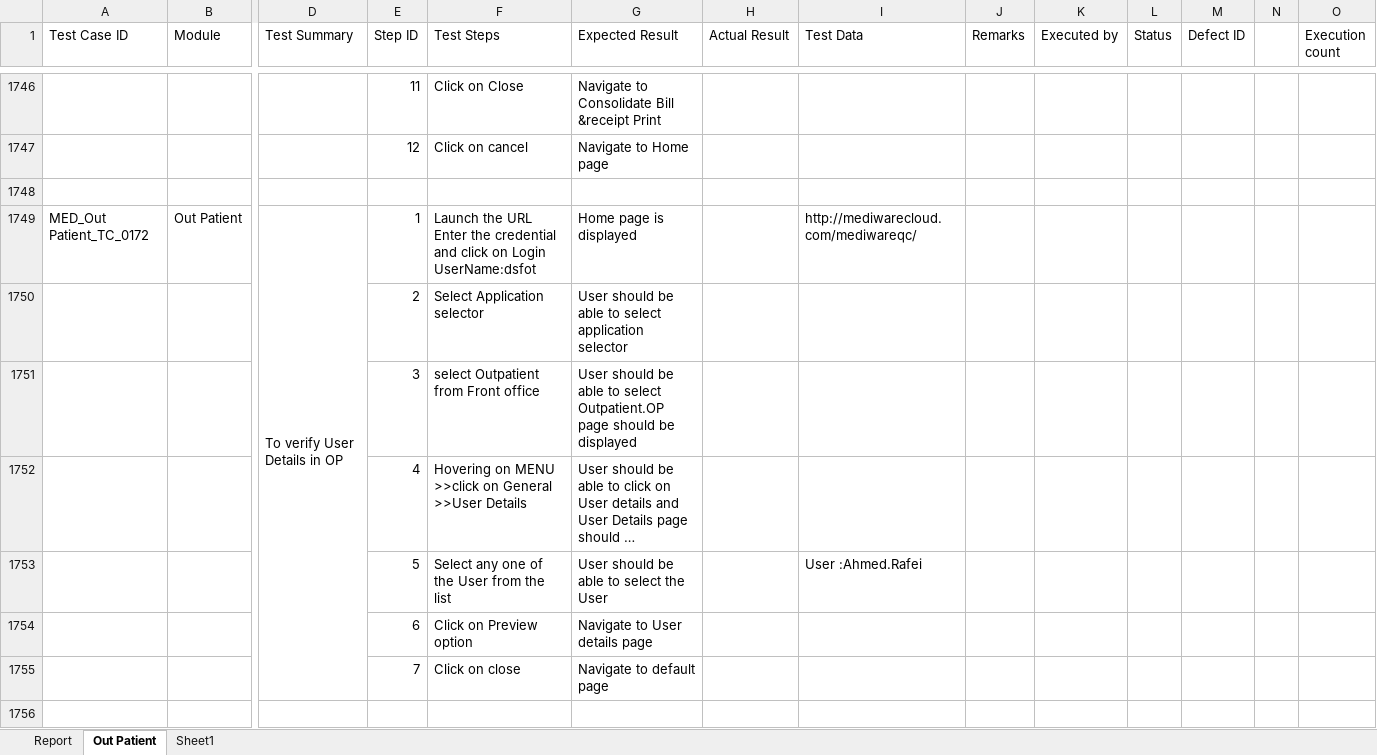
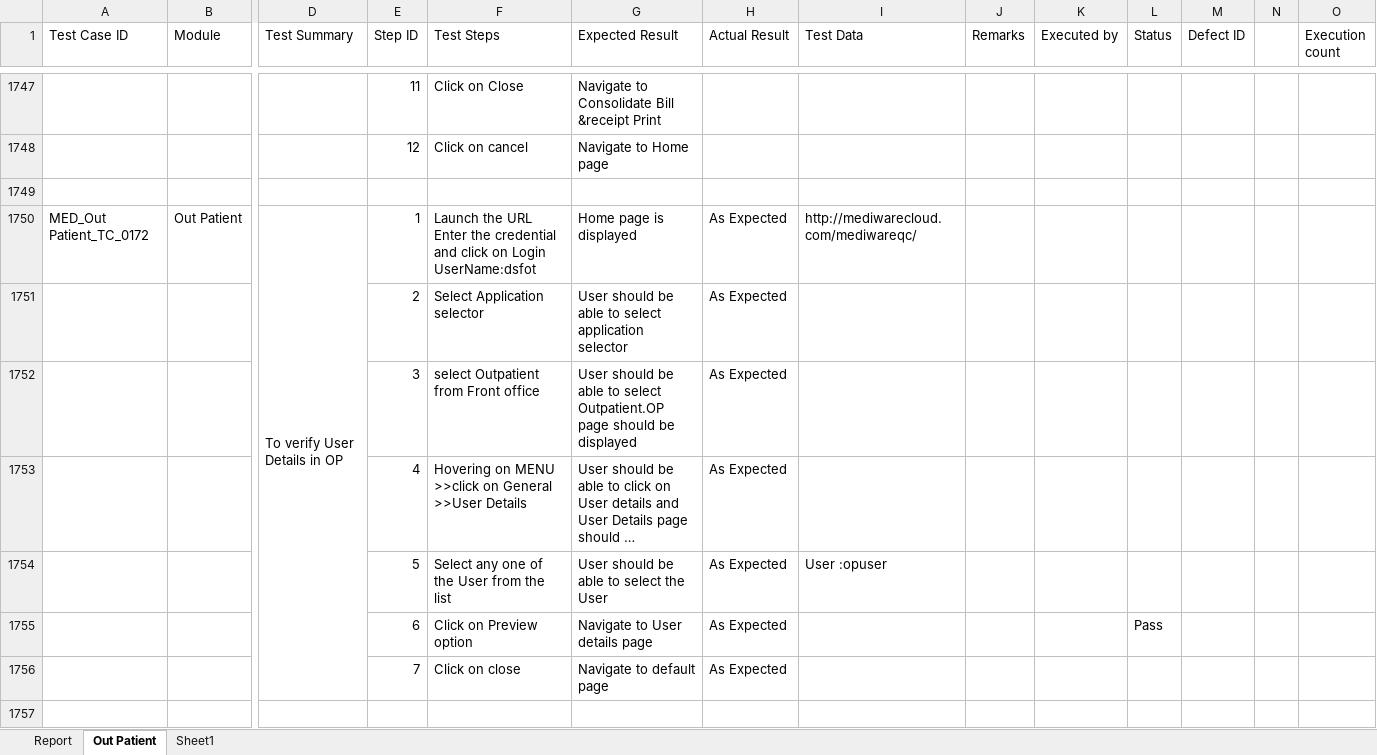
Before and after one commit to RijoJohnPatric/Mediware-Repository, an Excel workbook: Test Execution/Poornima/Test Case- Out Patient.xlsx, sheet Out Patient, drawn as a sheet; only a part is shown, gaps mark what is left out; long unchanged cells end in …; values as stored, in another font and other column widths than the file's, no cell formats; removed rows and columns are numbered as before the commit, all else as after; rows hold the shown columns only; the diff covers the shown part only; the diff names each change by its address in the sheet, - before the commit and + after, or states it on an @@ line.

```diff
--- a/Test Execution/Poornima/Test Case- Out Patient.xlsx (sheet Out Patient)
+++ b/Test Execution/Poornima/Test Case- Out Patient.xlsx (sheet Out Patient)
-H1750 (Actual Result): (empty)
+H1750 (Actual Result): As Expected
-row 1750:  |  |  | 2 | Select Application selector | User should be able to select application selector
-row 1751:  |  |  | 3 | select Outpatient from Front office | User should be able to select Outpatient.OP page should be displayed
+row 1751:  |  |  | 2 | Select Application selector | User should be able to select application selector | As Expected
+row 1752:  |  |  | 3 | select Outpatient from Front office | User should be able to select Outpatient.OP page should be displayed | As Expected
-H1753:H1756 (Actual Result): (empty)
+H1753:H1756 (Actual Result): As Expected
-I1754 (Test Data): User :Ahmed.Rafei
+I1754 (Test Data): User :opuser
-L1755 (Status): (empty)
+L1755 (Status): Pass
```
Also changed, not shown: other rows of this sheet, cell formats, 1 other file.
